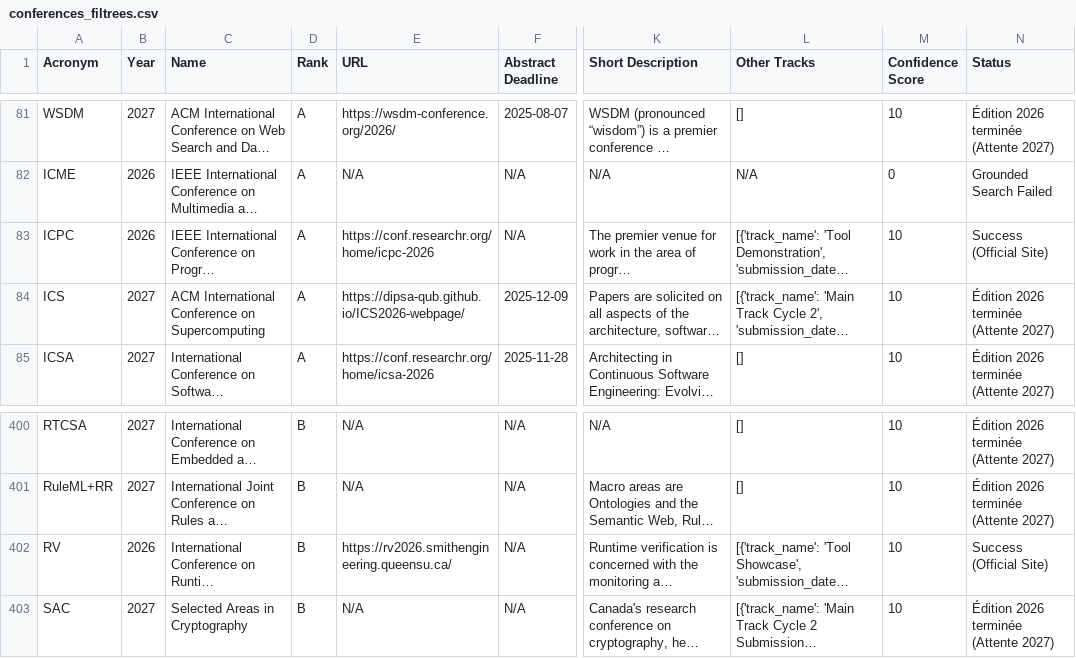
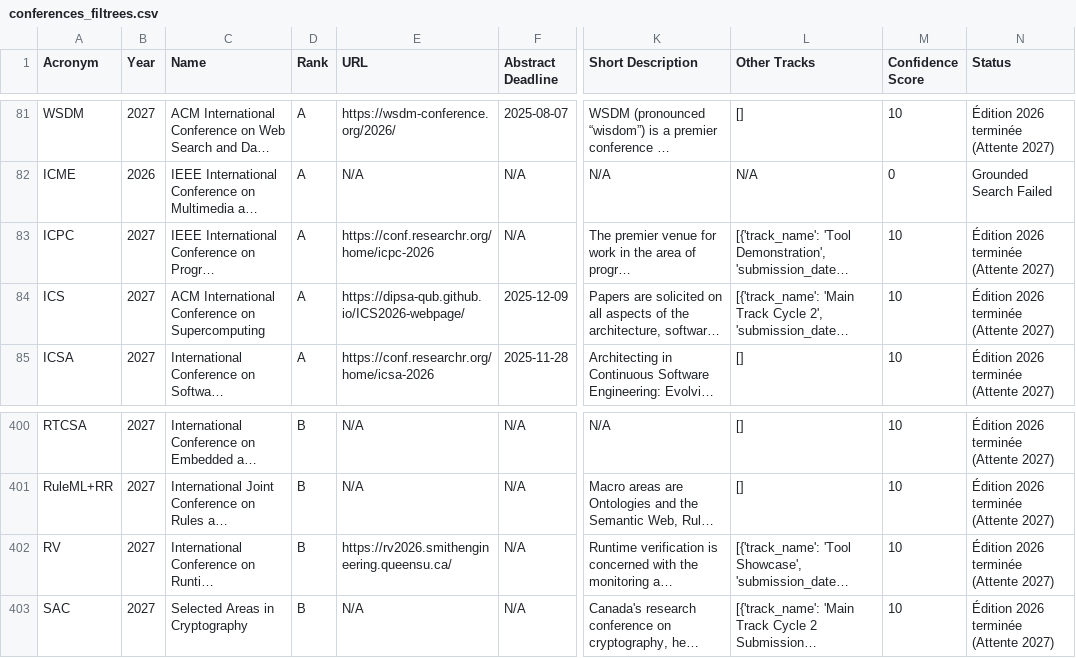
Before and after one commit to JohanPy/ICORESearch, a CSV file: conferences_filtrees.csv, drawn as a sheet; only a part is shown, gaps mark what is left out; long unchanged cells end in …; the diff covers the shown part only; the diff names each change by its address in the sheet, - before the commit and + after, or states it on an @@ line.

```diff
--- a/conferences_filtrees.csv
+++ b/conferences_filtrees.csv
-B83 (Year): 2026
+B83 (Year): 2027
-N83 (Status): Success (Official Site)
+N83 (Status): Édition 2026 terminée (Attente 2027)
-B402 (Year): 2026
+B402 (Year): 2027
-N402 (Status): Success (Official Site)
+N402 (Status): Édition 2026 terminée (Attente 2027)
```
Also changed, not shown: 52 edited cells elsewhere in this file, 1 other file.
